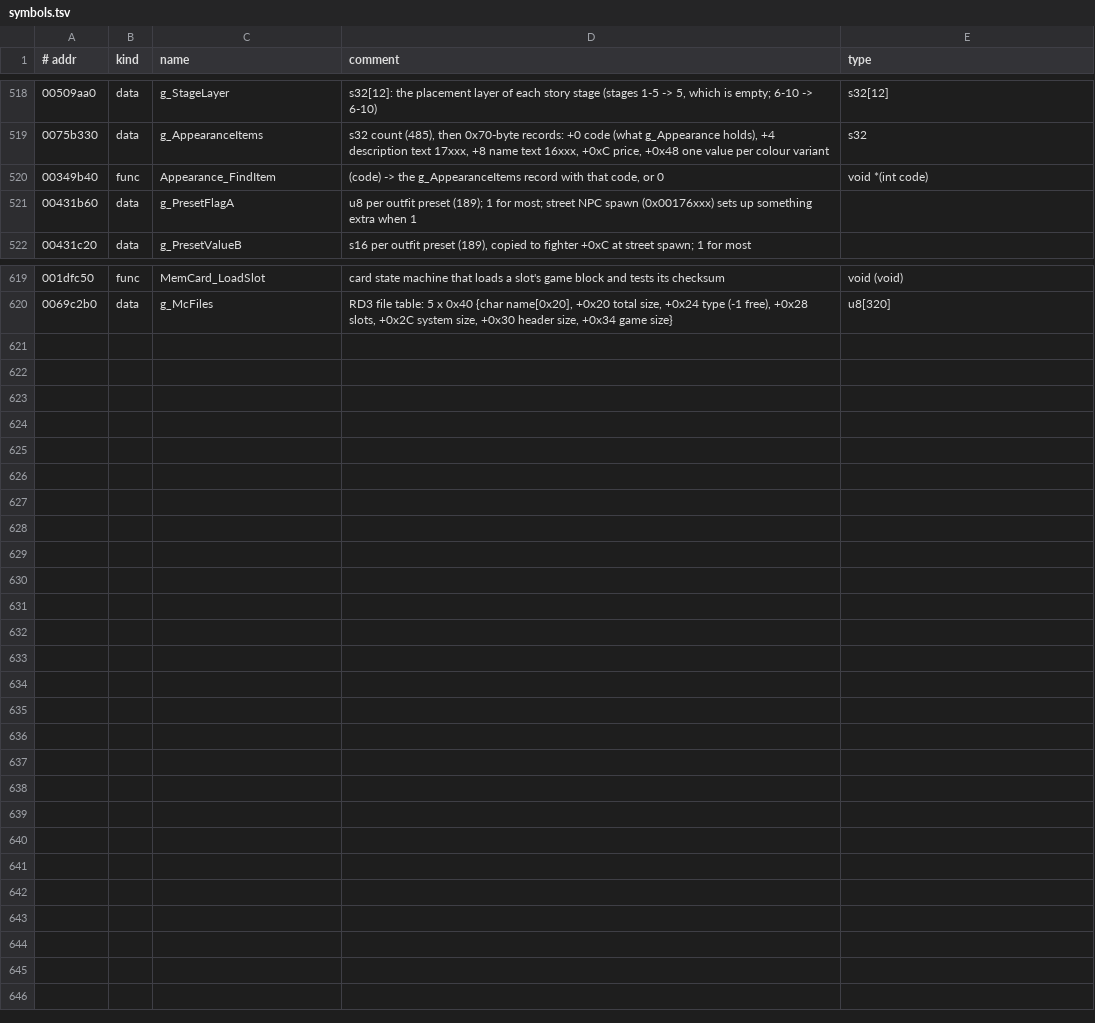
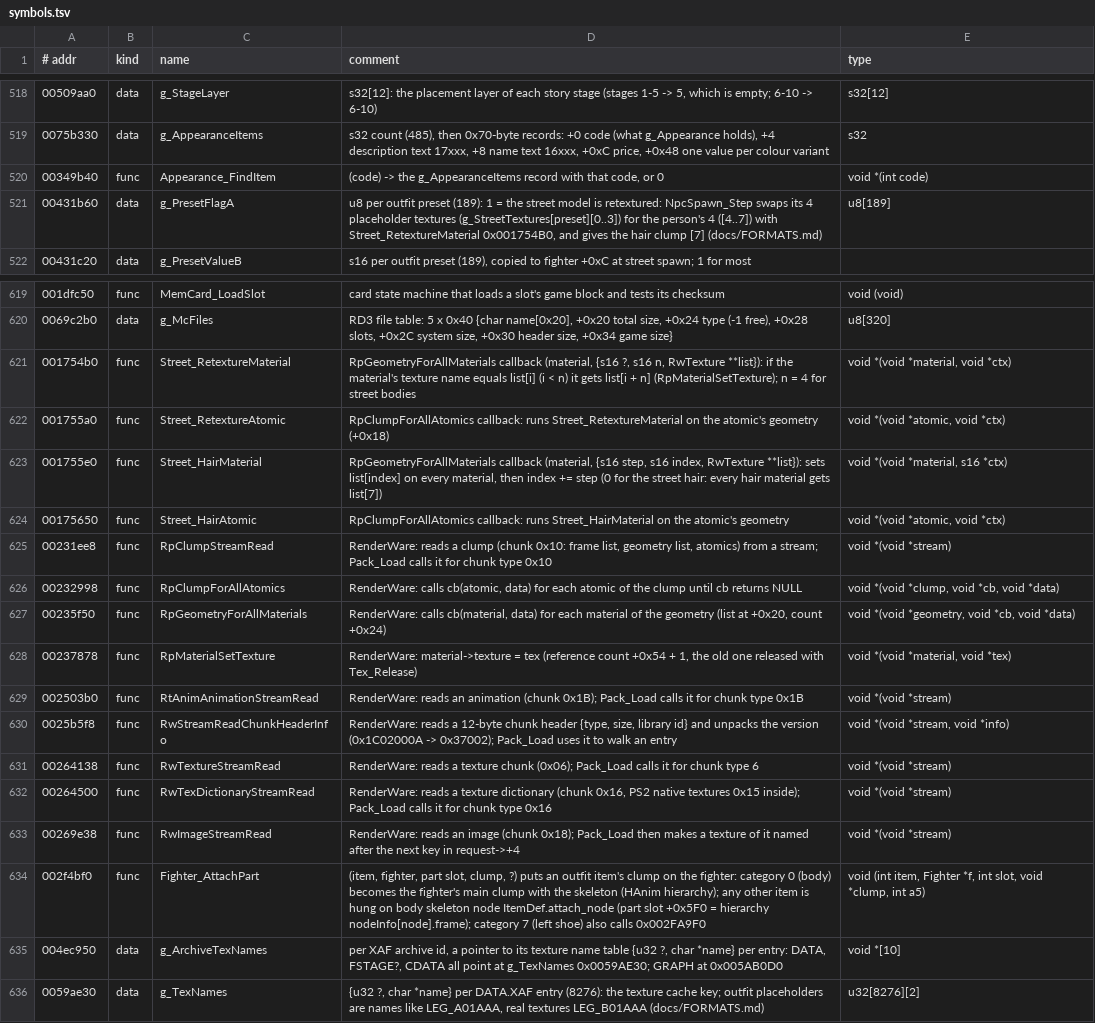
Before and after one commit to vm8127/beatdown-modkit, a TSV file: symbols/symbols.tsv, drawn as a sheet; only a part is shown, gaps mark what is left out.

```diff
--- a/symbols/symbols.tsv
+++ b/symbols/symbols.tsv
@@ -520,3 +520,3 @@
 00349b40	func	Appearance_FindItem	(code) -> the g_AppearanceItems record with that code, or 0	void *(int code)
-00431b60	data	g_PresetFlagA	u8 per outfit preset (189); 1 for most; street NPC spawn (0x00176xxx) sets up something extra when 1
+00431b60	data	g_PresetFlagA	u8 per outfit preset (189): 1 = the street model is retextured: NpcSpawn_Step swaps its 4 placeholder textures (g_StreetTextures[preset][0..3]) for the person's 4 ([4..7]) with Street_RetextureMaterial 0x001754B0, and gives the hair clump [7] (docs/FORMATS.md)	u8[189]
 00431c20	data	g_PresetValueB	s16 per outfit preset (189), copied to fighter +0xC at street spawn; 1 for most
@@ -620 +620,17 @@
 0069c2b0	data	g_McFiles	RD3 file table: 5 x 0x40 {char name[0x20], +0x20 total size, +0x24 type (-1 free), +0x28 slots, +0x2C system size, +0x30 header size, +0x34 game size}	u8[320]
+001754b0	func	Street_RetextureMaterial	RpGeometryForAllMaterials callback (material, {s16 ?, s16 n, RwTexture **list}): if the material's texture name equals list[i] (i < n) it gets list[i + n] (RpMaterialSetTexture); n = 4 for street bodies	void *(void *material, void *ctx)
+001755a0	func	Street_RetextureAtomic	RpClumpForAllAtomics callback: runs Street_RetextureMaterial on the atomic's geometry (+0x18)	void *(void *atomic, void *ctx)
+001755e0	func	Street_HairMaterial	RpGeometryForAllMaterials callback (material, {s16 step, s16 index, RwTexture **list}): sets list[index] on every material, then index += step (0 for the street hair: every hair material gets list[7])	void *(void *material, s16 *ctx)
+00175650	func	Street_HairAtomic	RpClumpForAllAtomics callback: runs Street_HairMaterial on the atomic's geometry	void *(void *atomic, void *ctx)
+00231ee8	func	RpClumpStreamRead	RenderWare: reads a clump (chunk 0x10: frame list, geometry list, atomics) from a stream; Pack_Load calls it for chunk type 0x10	void *(void *stream)
+00232998	func	RpClumpForAllAtomics	RenderWare: calls cb(atomic, data) for each atomic of the clump until cb returns NULL	void *(void *clump, void *cb, void *data)
+00235f50	func	RpGeometryForAllMaterials	RenderWare: calls cb(material, data) for each material of the geometry (list at +0x20, count +0x24)	void *(void *geometry, void *cb, void *data)
+00237878	func	RpMaterialSetTexture	RenderWare: material->texture = tex (reference count +0x54 + 1, the old one released with Tex_Release)	void *(void *material, void *tex)
+002503b0	func	RtAnimAnimationStreamRead	RenderWare: reads an animation (chunk 0x1B); Pack_Load calls it for chunk type 0x1B	void *(void *stream)
+0025b5f8	func	RwStreamReadChunkHeaderInfo	RenderWare: reads a 12-byte chunk header {type, size, library id} and unpacks the version (0x1C02000A -> 0x37002); Pack_Load uses it to walk an entry	void *(void *stream, void *info)
+00264138	func	RwTextureStreamRead	RenderWare: reads a texture chunk (0x06); Pack_Load calls it for chunk type 6	void *(void *stream)
+00264500	func	RwTexDictionaryStreamRead	RenderWare: reads a texture dictionary (chunk 0x16, PS2 native textures 0x15 inside); Pack_Load calls it for chunk type 0x16	void *(void *stream)
+00269e38	func	RwImageStreamRead	RenderWare: reads an image (chunk 0x18); Pack_Load then makes a texture of it named after the next key in request->+4	void *(void *stream)
+002f4bf0	func	Fighter_AttachPart	(item, fighter, part slot, clump, ?) puts an outfit item's clump on the fighter: category 0 (body) becomes the fighter's main clump with the skeleton (HAnim hierarchy); any other item is hung on body skeleton node ItemDef.attach_node (part slot +0x5F0 = hierarchy nodeInfo[node].frame); category 7 (left shoe) also calls 0x002FA9F0	void (int item, Fighter *f, int slot, void *clump, int a5)
+004ec950	data	g_ArchiveTexNames	per XAF archive id, a pointer to its texture name table {u32 ?, char *name} per entry: DATA, FSTAGE?, CDATA all point at g_TexNames 0x0059AE30; GRAPH at 0x005AB0D0	void *[10]
+0059ae30	data	g_TexNames	{u32 ?, char *name} per DATA.XAF entry (8276): the texture cache key; outfit placeholders are names like LEG_A01AAA, real textures LEG_B01AAA (docs/FORMATS.md)	u32[8276][2]
```
Also changed, not shown: symbols/beatdown_symbols.csv, symbols/structs.tsv, 19 other files.
